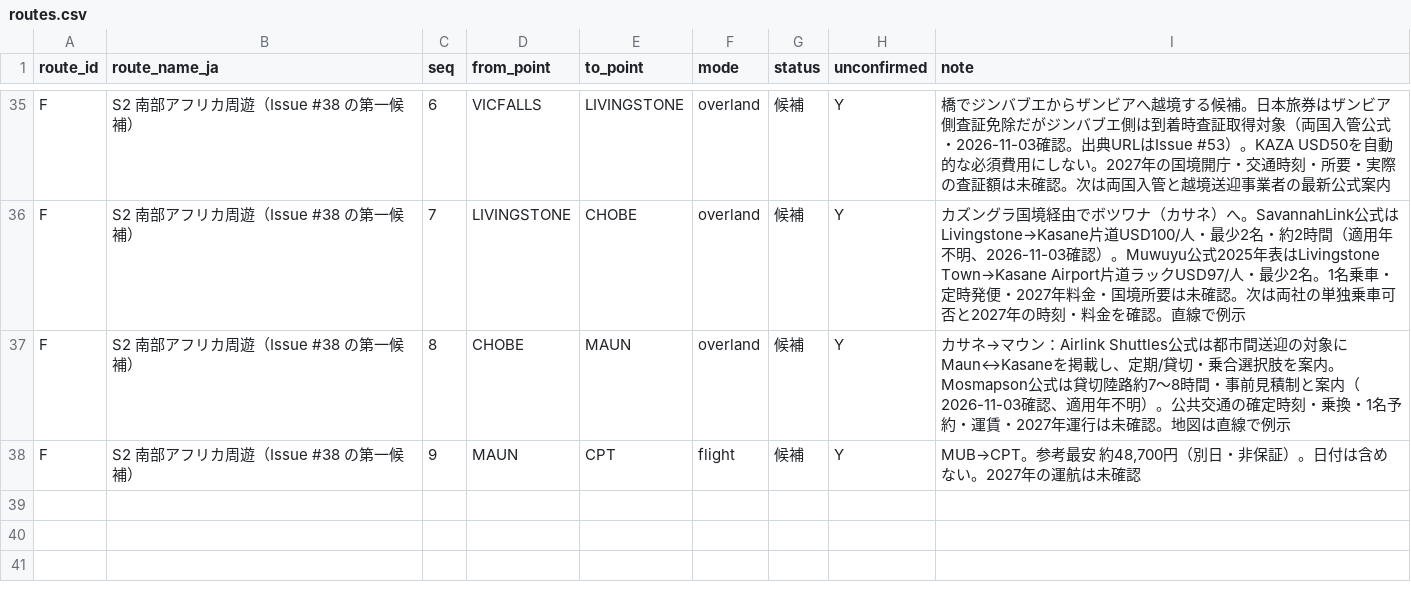
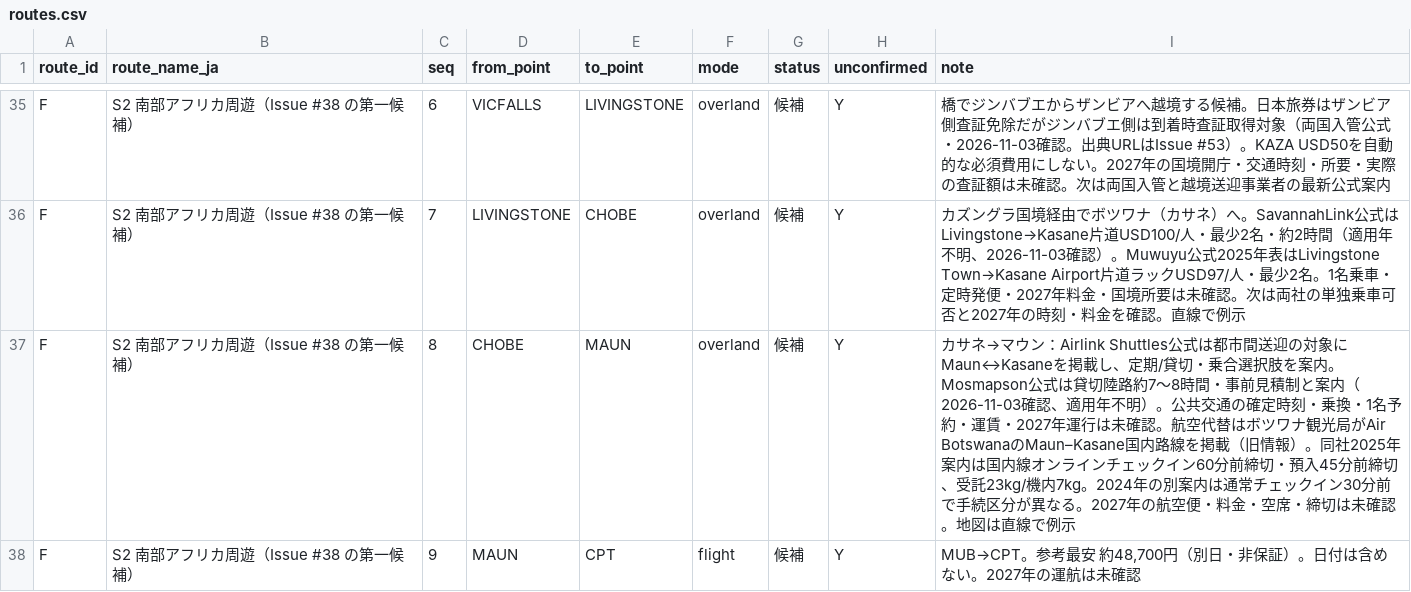
Before and after one commit to Rikkyhub/studying-abroad, a CSV file: data/routes.csv, drawn as a sheet; only a part is shown, gaps mark what is left out.

Commit message:
research: compare Kasane–Maun air alternative with ground transfer

```diff
--- a/data/routes.csv
+++ b/data/routes.csv
@@ -36,3 +36,3 @@ F,S2 南部アフリカ周遊（Issue #38 の第一候補）,6,VICFALLS,LIVINGST
 F,S2 南部アフリカ周遊（Issue #38 の第一候補）,7,LIVINGSTONE,CHOBE,overland,候補,Y,カズングラ国境経由でボツワナ（カサネ）へ。SavannahLink公式はLivingstone→Kasane片道USD100/人・最少2名・約2時間（適用年不明、2026-11-03確認）。Muwuyu公式2025年表はLivingstone Town→Kasane Airport片道ラックUSD97/人・最少2名。1名乗車・定時発便・2027年料金・国境所要は未確認。次は両社の単独乗車可否と2027年の時刻・料金を確認。直線で例示
-F,S2 南部アフリカ周遊（Issue #38 の第一候補）,8,CHOBE,MAUN,overland,候補,Y,カサネ→マウン：Airlink Shuttles公式は都市間送迎の対象にMaun↔Kasaneを掲載し、定期/貸切・乗合選択肢を案内。Mosmapson公式は貸切陸路約7〜8時間・事前見積制と案内（2026-11-03確認、適用年不明）。公共交通の確定時刻・乗換・1名予約・運賃・2027年運行は未確認。地図は直線で例示
+F,S2 南部アフリカ周遊（Issue #38 の第一候補）,8,CHOBE,MAUN,overland,候補,Y,カサネ→マウン：Airlink Shuttles公式は都市間送迎の対象にMaun↔Kasaneを掲載し、定期/貸切・乗合選択肢を案内。Mosmapson公式は貸切陸路約7〜8時間・事前見積制と案内（2026-11-03確認、適用年不明）。公共交通の確定時刻・乗換・1名予約・運賃・2027年運行は未確認。航空代替はボツワナ観光局がAir BotswanaのMaun–Kasane国内路線を掲載（旧情報）。同社2025年案内は国内線オンラインチェックイン60分前締切・預入45分前締切、受託23kg/機内7kg。2024年の別案内は通常チェックイン30分前で手続区分が異なる。2027年の航空便・料金・空席・締切は未確認。地図は直線で例示
 F,S2 南部アフリカ周遊（Issue #38 の第一候補）,9,MAUN,CPT,flight,候補,Y,"MUB→CPT。参考最安 約48,700円（別日・非保証）。日付は含めない。2027年の運航は未確認"
```
Also changed, not shown: 3 other files.
